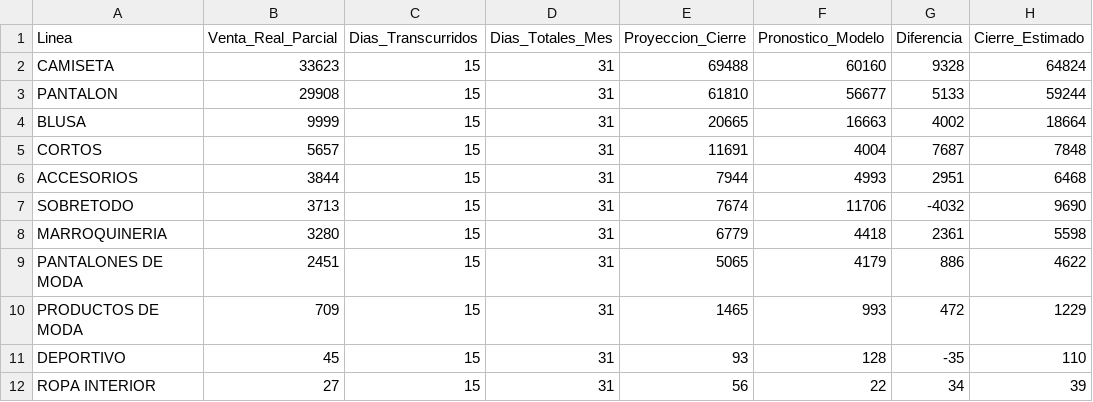
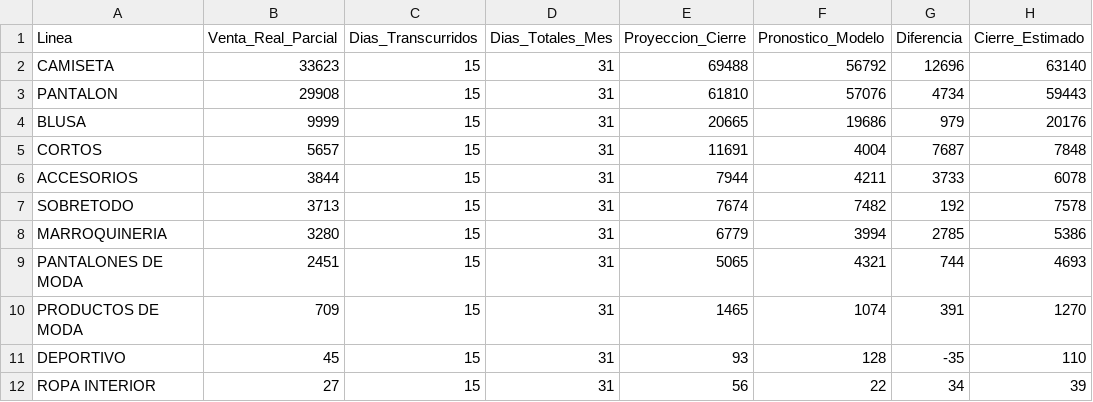
Before and after one commit to CamiloRa98/stopjeans-pronostico, a CSV file: data/cierre_mes_curso.csv, drawn as a sheet.

```diff
--- a/data/cierre_mes_curso.csv
+++ b/data/cierre_mes_curso.csv
@@ -1,11 +1,11 @@
 Linea,Venta_Real_Parcial,Dias_Transcurridos,Dias_Totales_Mes,Proyeccion_Cierre,Pronostico_Modelo,Diferencia,Cierre_Estimado
-CAMISETA,33623,15,31,69488,60160,9328,64824
-PANTALON,29908,15,31,61810,56677,5133,59244
-BLUSA,9999,15,31,20665,16663,4002,18664
+CAMISETA,33623,15,31,69488,56792,12696,63140
+PANTALON,29908,15,31,61810,57076,4734,59443
+BLUSA,9999,15,31,20665,19686,979,20176
 CORTOS,5657,15,31,11691,4004,7687,7848
-ACCESORIOS,3844,15,31,7944,4993,2951,6468
-SOBRETODO,3713,15,31,7674,11706,-4032,9690
-MARROQUINERIA,3280,15,31,6779,4418,2361,5598
-PANTALONES DE MODA,2451,15,31,5065,4179,886,4622
-PRODUCTOS DE MODA,709,15,31,1465,993,472,1229
+ACCESORIOS,3844,15,31,7944,4211,3733,6078
+SOBRETODO,3713,15,31,7674,7482,192,7578
+MARROQUINERIA,3280,15,31,6779,3994,2785,5386
+PANTALONES DE MODA,2451,15,31,5065,4321,744,4693
+PRODUCTOS DE MODA,709,15,31,1465,1074,391,1270
 DEPORTIVO,45,15,31,93,128,-35,110
```
Also changed, not shown: data/pronostico_ventas_por_linea.csv.
